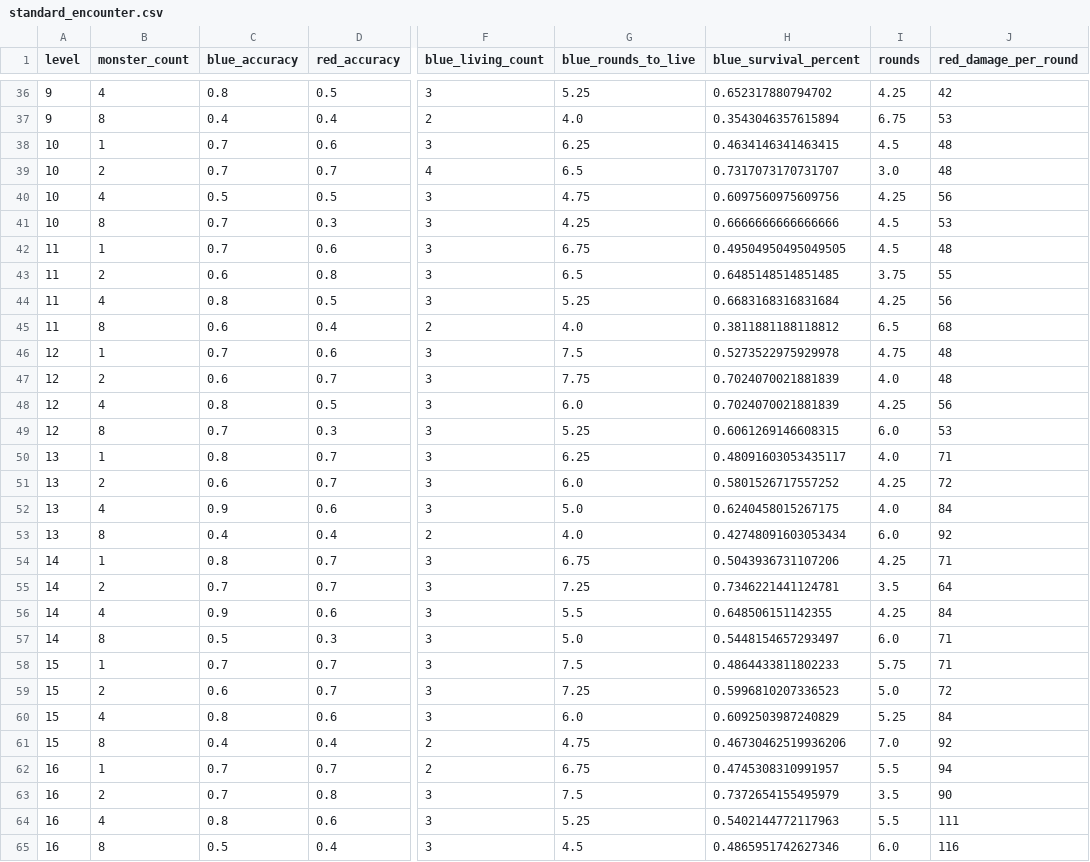
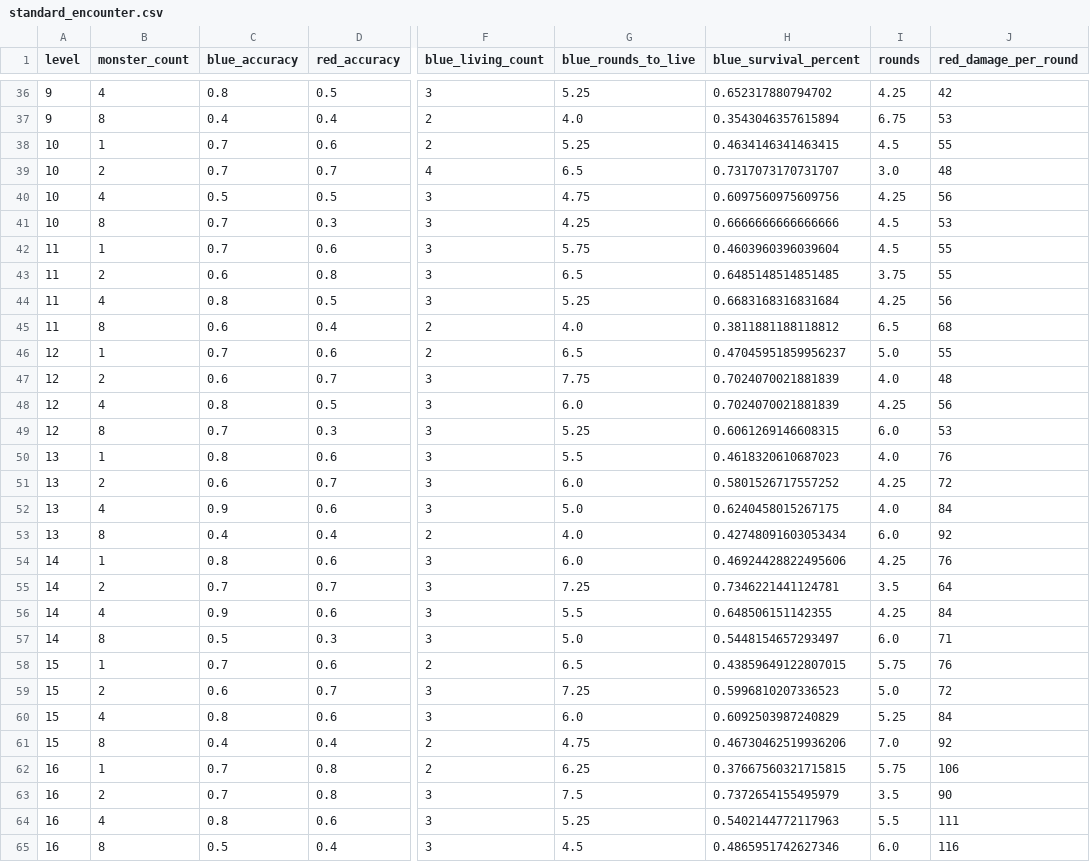
Before and after one commit to Vadskye/Rise, a CSV file: rust/combat_results/standard_encounter.csv, drawn as a sheet; only a part is shown, gaps mark what is left out; the diff covers the shown part only; the diff names each change by its address in the sheet, - before the commit and + after, or states it on an @@ line.

```diff
--- a/rust/combat_results/standard_encounter.csv
+++ b/rust/combat_results/standard_encounter.csv
-F38 (blue_living_count): 3
+F38 (blue_living_count): 2
-G38 (blue_rounds_to_live): 6.25
+G38 (blue_rounds_to_live): 5.25
-J38 (red_damage_per_round): 48
+J38 (red_damage_per_round): 55
-G42 (blue_rounds_to_live): 6.75
+G42 (blue_rounds_to_live): 5.75
-H42 (blue_survival_percent): 0.49504950495049505
+H42 (blue_survival_percent): 0.4603960396039604
-J42 (red_damage_per_round): 48
+J42 (red_damage_per_round): 55
-F46 (blue_living_count): 3
+F46 (blue_living_count): 2
-G46 (blue_rounds_to_live): 7.5
+G46 (blue_rounds_to_live): 6.5
-H46 (blue_survival_percent): 0.5273522975929978
+H46 (blue_survival_percent): 0.47045951859956237
-I46 (rounds): 4.75
+I46 (rounds): 5.0
-J46 (red_damage_per_round): 48
+J46 (red_damage_per_round): 55
-D50 (red_accuracy): 0.7
+D50 (red_accuracy): 0.6
-G50 (blue_rounds_to_live): 6.25
+G50 (blue_rounds_to_live): 5.5
-H50 (blue_survival_percent): 0.48091603053435117
+H50 (blue_survival_percent): 0.4618320610687023
-J50 (red_damage_per_round): 71
+J50 (red_damage_per_round): 76
-D54 (red_accuracy): 0.7
+D54 (red_accuracy): 0.6
-G54 (blue_rounds_to_live): 6.75
+G54 (blue_rounds_to_live): 6.0
-H54 (blue_survival_percent): 0.5043936731107206
+H54 (blue_survival_percent): 0.46924428822495606
-J54 (red_damage_per_round): 71
+J54 (red_damage_per_round): 76
-D58 (red_accuracy): 0.7
+D58 (red_accuracy): 0.6
-F58 (blue_living_count): 3
+F58 (blue_living_count): 2
-G58 (blue_rounds_to_live): 7.5
+G58 (blue_rounds_to_live): 6.5
-H58 (blue_survival_percent): 0.4864433811802233
+H58 (blue_survival_percent): 0.43859649122807015
-J58 (red_damage_per_round): 71
+J58 (red_damage_per_round): 76
-D62 (red_accuracy): 0.7
+D62 (red_accuracy): 0.8
-G62 (blue_rounds_to_live): 6.75
+G62 (blue_rounds_to_live): 6.25
-H62 (blue_survival_percent): 0.4745308310991957
+H62 (blue_survival_percent): 0.37667560321715815
-I62 (rounds): 5.5
+I62 (rounds): 5.75
-J62 (red_damage_per_round): 94
+J62 (red_damage_per_round): 106
```
Also changed, not shown: 47 edited cells elsewhere in this file, rust/combat_results/difficult_encounter.csv.
